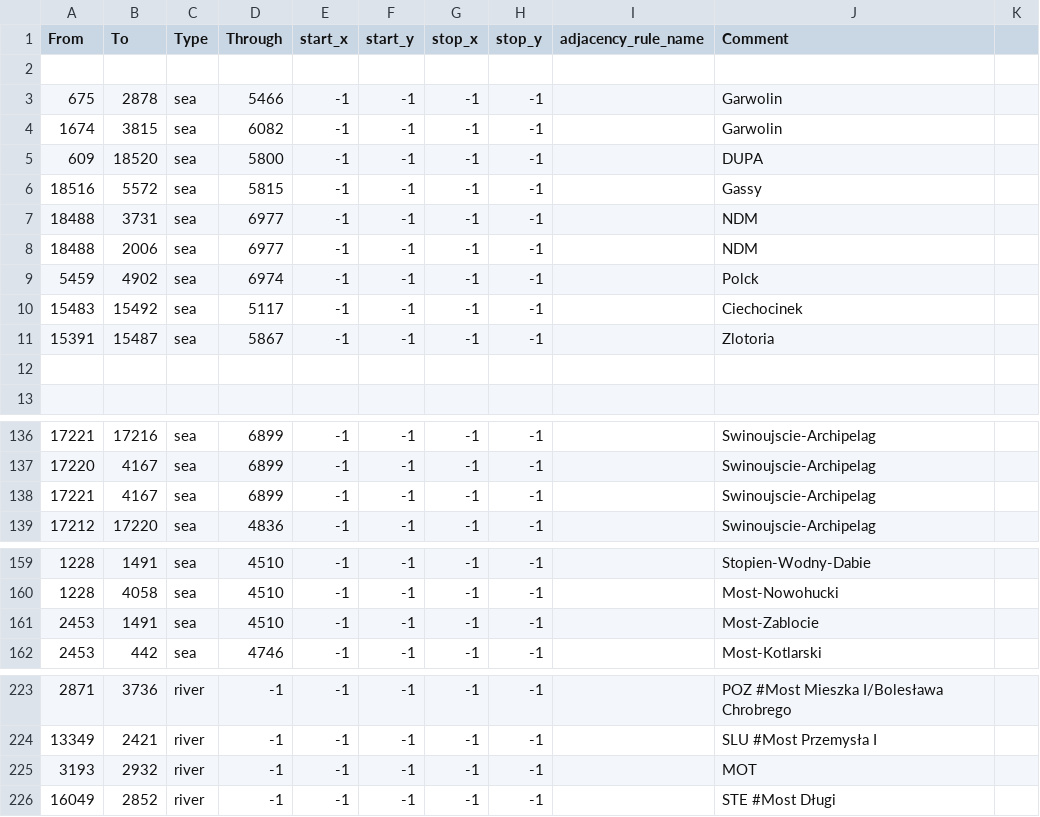
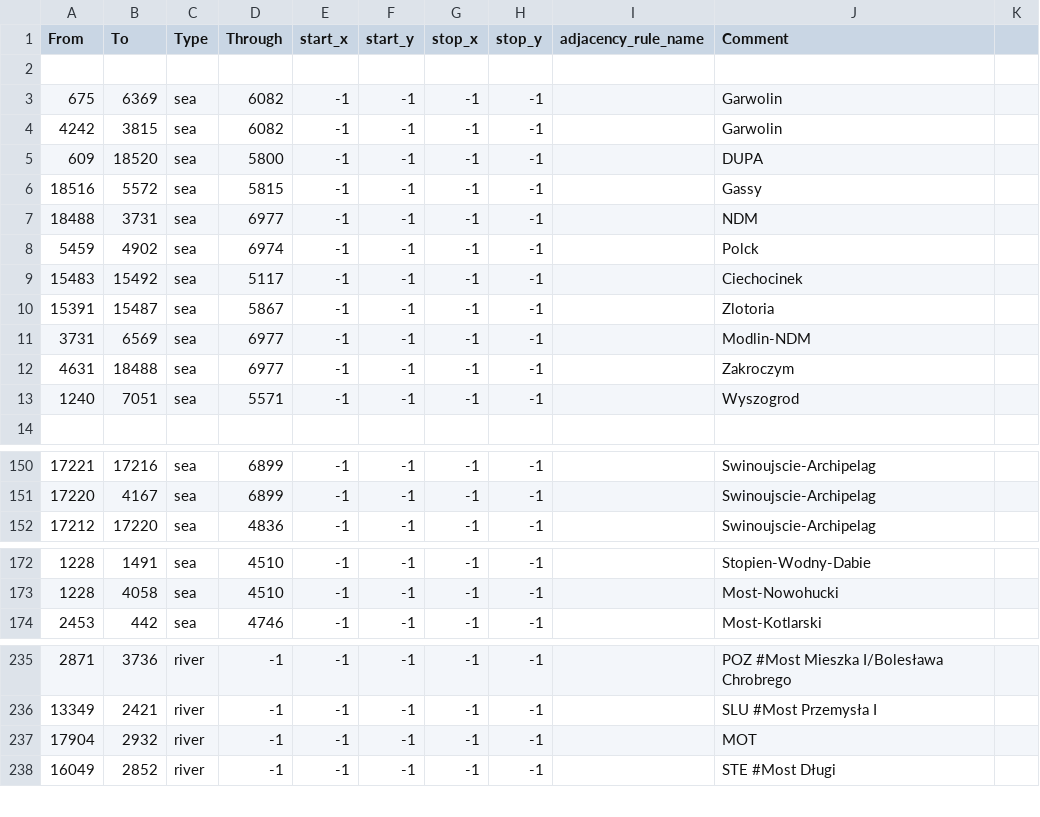
Before and after one commit to HerderDg/thelastdaysofpoland, a CSV file: map/adjacencies.csv, drawn as a sheet; only a part is shown, gaps mark what is left out; the diff covers the shown part only.

Commit message:
O jeden most za daleko

```diff
--- a/map/adjacencies.csv
+++ b/map/adjacencies.csv
@@ -2,4 +2,4 @@ From;To;Type;Through;start_x;start_y;stop_x;stop_y;adjacency_rule_name;Comment
 
-675;2878;sea;5466;-1;-1;-1;-1;;Garwolin
-1674;3815;sea;6082;-1;-1;-1;-1;;Garwolin
+675;6369;sea;6082;-1;-1;-1;-1;;Garwolin
+4242;3815;sea;6082;-1;-1;-1;-1;;Garwolin
 609;18520;sea;5800;-1;-1;-1;-1;;DUPA
@@ -7,3 +7,2 @@ From;To;Type;Through;start_x;start_y;stop_x;stop_y;adjacency_rule_name;Comment
 18488;3731;sea;6977;-1;-1;-1;-1;;NDM
-18488;2006;sea;6977;-1;-1;-1;-1;;NDM
 5459;4902;sea;6974;-1;-1;-1;-1;;Polck
@@ -11,3 +10,5 @@ From;To;Type;Through;start_x;start_y;stop_x;stop_y;adjacency_rule_name;Comment
 15391;15487;sea;5867;-1;-1;-1;-1;;Zlotoria
-
+3731;6569;sea;6977;-1;-1;-1;-1;;Modlin-NDM
+4631;18488;sea;6977;-1;-1;-1;-1;;Zakroczym
+1240;7051;sea;5571;-1;-1;-1;-1;;Wyszogrod
 
@@ -137,3 +151,2 @@ From;To;Type;Through;start_x;start_y;stop_x;stop_y;adjacency_rule_name;Comment
 17220;4167;sea;6899;-1;-1;-1;-1;;Swinoujscie-Archipelag
-17221;4167;sea;6899;-1;-1;-1;-1;;Swinoujscie-Archipelag
 17212;17220;sea;4836;-1;-1;-1;-1;;Swinoujscie-Archipelag
@@ -160,3 +173,2 @@ From;To;Type;Through;start_x;start_y;stop_x;stop_y;adjacency_rule_name;Comment
 1228;4058;sea;4510;-1;-1;-1;-1;;Most-Nowohucki
-2453;1491;sea;4510;-1;-1;-1;-1;;Most-Zablocie
 2453;442;sea;4746;-1;-1;-1;-1;;Most-Kotlarski
@@ -224,3 +236,3 @@ From;To;Type;Through;start_x;start_y;stop_x;stop_y;adjacency_rule_name;Comment
 13349;2421;river;-1;-1;-1;-1;-1;;SLU #Most Przemysła I
-3193;2932;river;-1;-1;-1;-1;-1;;MOT
+17904;2932;river;-1;-1;-1;-1;-1;;MOT
 16049;2852;river;-1;-1;-1;-1;-1;;STE #Most Długi
```
Also changed, not shown: 14 added rows, 1 removed row and 11 edited cells elsewhere in this file.
